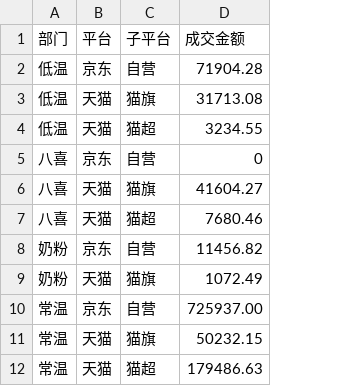
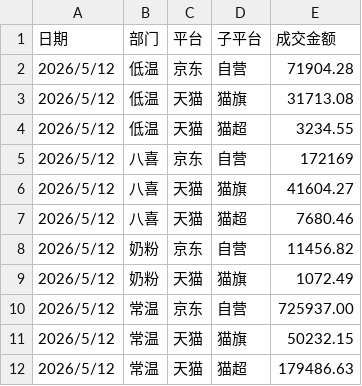
Before and after one commit to KenSong/Dashboard, a CSV file: result.csv, drawn as a sheet; addresses are those after the commit; the diff names each change by its address in the sheet, - before the commit and + after, or states it on an @@ line.

Commit message:
Add files via upload

```diff
--- a/result.csv
+++ b/result.csv
+column A (日期), rows 2-12: all 2026/5/12
-E5 (成交金额): 0
+E5 (成交金额): 172169
```
